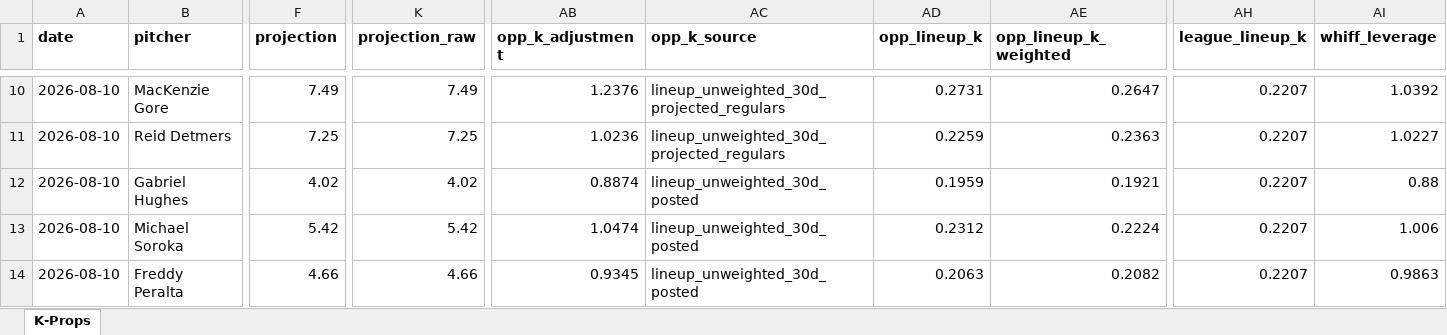
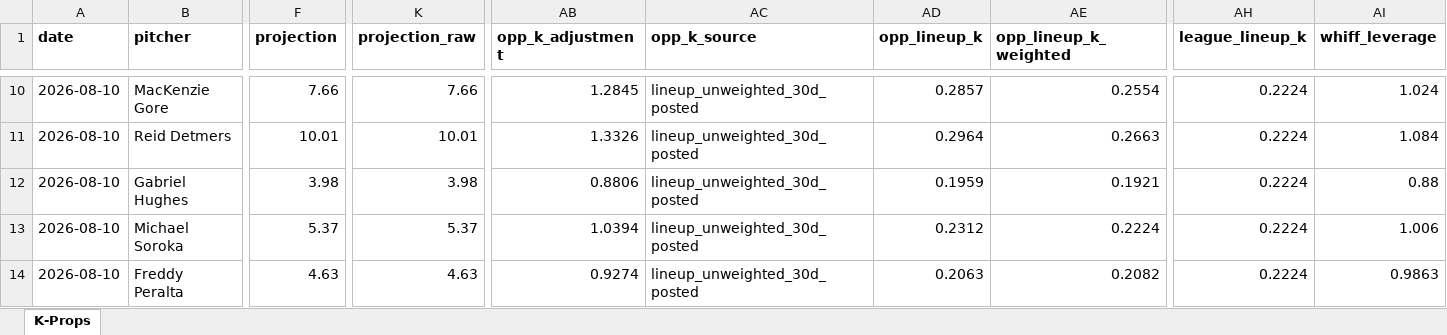
Before and after one commit to flychico/lydiaslab, an Excel workbook: data/k-props/2026-08-10.xlsx, sheet K-Props, drawn as a sheet; only a part is shown, gaps mark what is left out; values as stored, in another font and other column widths than the file's, no borders; the diff covers the shown part only; the diff names each change by its address in the sheet, - before the commit and + after, or states it on an @@ line.

```diff
--- a/data/k-props/2026-08-10.xlsx (sheet K-Props)
+++ b/data/k-props/2026-08-10.xlsx (sheet K-Props)
-F10 (projection): 7.49
+F10 (projection): 7.66
-K10 (projection_raw): 7.49
+K10 (projection_raw): 7.66
-AB10 (opp_k_adjustment): 1.2376
+AB10 (opp_k_adjustment): 1.2845
-AC10:AC11 (opp_k_source): lineup_unweighted_30d_projected_regulars
+AC10:AC11 (opp_k_source): lineup_unweighted_30d_posted
-AD10 (opp_lineup_k): 0.2731
+AD10 (opp_lineup_k): 0.2857
-AE10 (opp_lineup_k_weighted): 0.2647
+AE10 (opp_lineup_k_weighted): 0.2554
-AH10:AH14 (league_lineup_k): 0.2207
+AH10:AH14 (league_lineup_k): 0.2224
-AI10 (whiff_leverage): 1.0392
+AI10 (whiff_leverage): 1.024
-F11 (projection): 7.25
+F11 (projection): 10.01
-K11 (projection_raw): 7.25
+K11 (projection_raw): 10.01
-AB11 (opp_k_adjustment): 1.0236
+AB11 (opp_k_adjustment): 1.3326
-AD11 (opp_lineup_k): 0.2259
+AD11 (opp_lineup_k): 0.2964
-AE11 (opp_lineup_k_weighted): 0.2363
+AE11 (opp_lineup_k_weighted): 0.2663
-AI11 (whiff_leverage): 1.0227
+AI11 (whiff_leverage): 1.084
-F12 (projection): 4.02
+F12 (projection): 3.98
-K12 (projection_raw): 4.02
+K12 (projection_raw): 3.98
-AB12 (opp_k_adjustment): 0.8874
+AB12 (opp_k_adjustment): 0.8806
-F13 (projection): 5.42
+F13 (projection): 5.37
-K13 (projection_raw): 5.42
+K13 (projection_raw): 5.37
-AB13 (opp_k_adjustment): 1.0474
+AB13 (opp_k_adjustment): 1.0394
-F14 (projection): 4.66
+F14 (projection): 4.63
-K14 (projection_raw): 4.66
+K14 (projection_raw): 4.63
-AB14 (opp_k_adjustment): 0.9345
+AB14 (opp_k_adjustment): 0.9274
```
Also changed, not shown: 85 edited cells elsewhere in this sheet, 12 other files.
